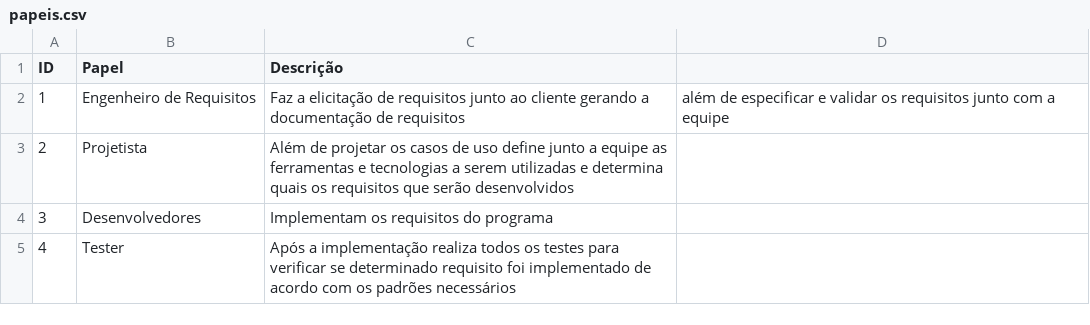
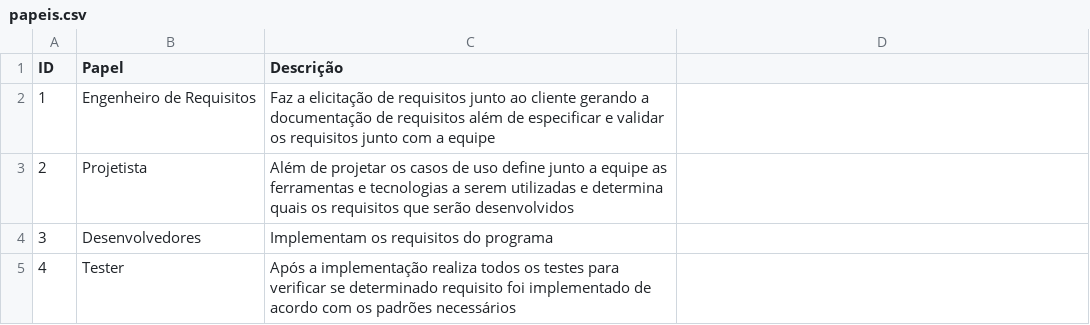
Before and after one commit to Burketa/utfpr-gerencia-projeto, a CSV file: papeis.csv, drawn as a sheet.

Commit message:
Atualizado eng. de requisitos

```diff
--- a/papeis.csv
+++ b/papeis.csv
@@ -1,3 +1,3 @@
 ID,Papel,Descrição
-1,Engenheiro de Requisitos,Faz a elicitação de requisitos junto ao cliente gerando a documentação de requisitos, além de especificar e validar os requisitos junto com a equipe
+1,Engenheiro de Requisitos,Faz a elicitação de requisitos junto ao cliente gerando a documentação de requisitos além de especificar e validar os requisitos junto com a equipe
 2,Projetista,Além de projetar os casos de uso define junto a equipe as ferramentas e tecnologias a serem utilizadas e determina quais os requisitos que serão desenvolvidos
```
